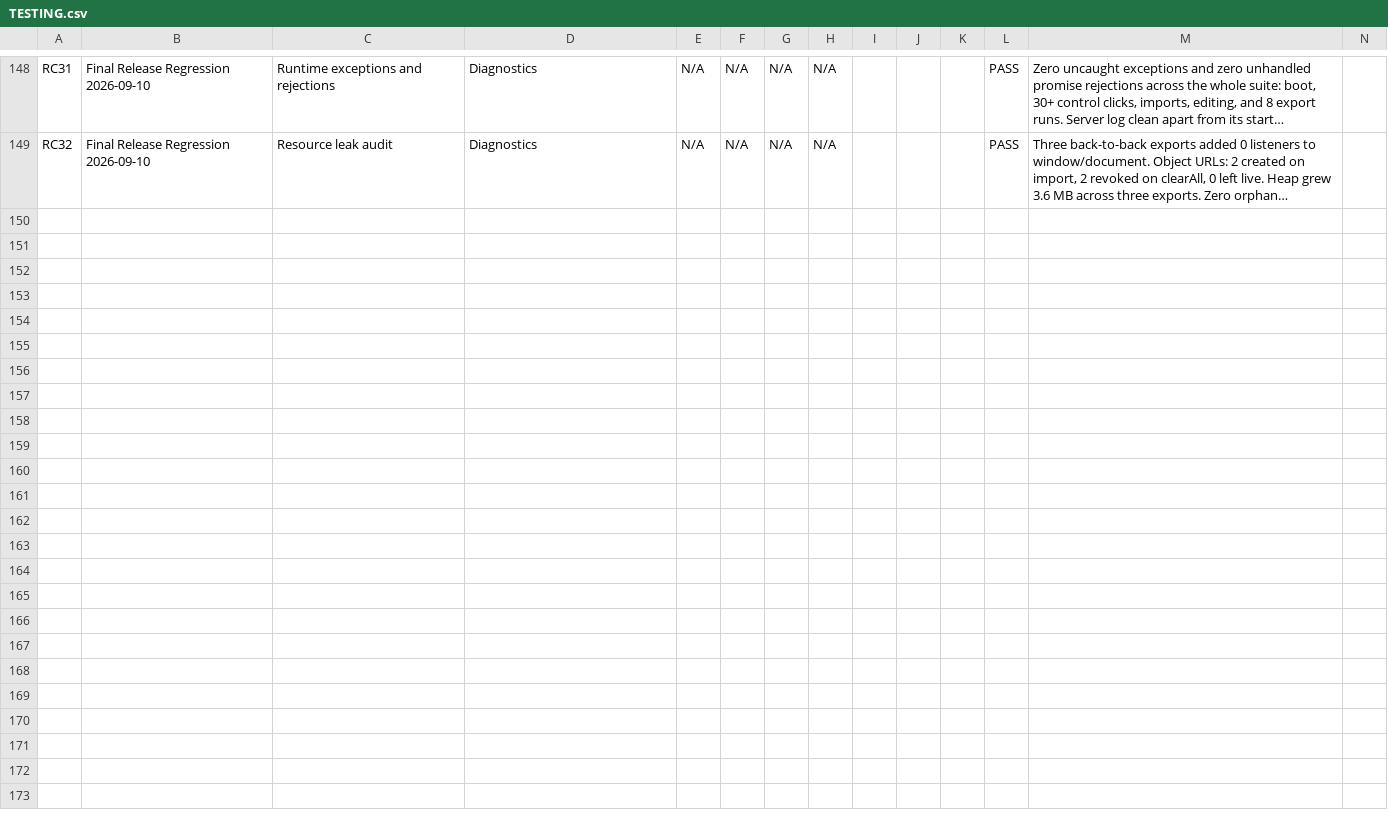
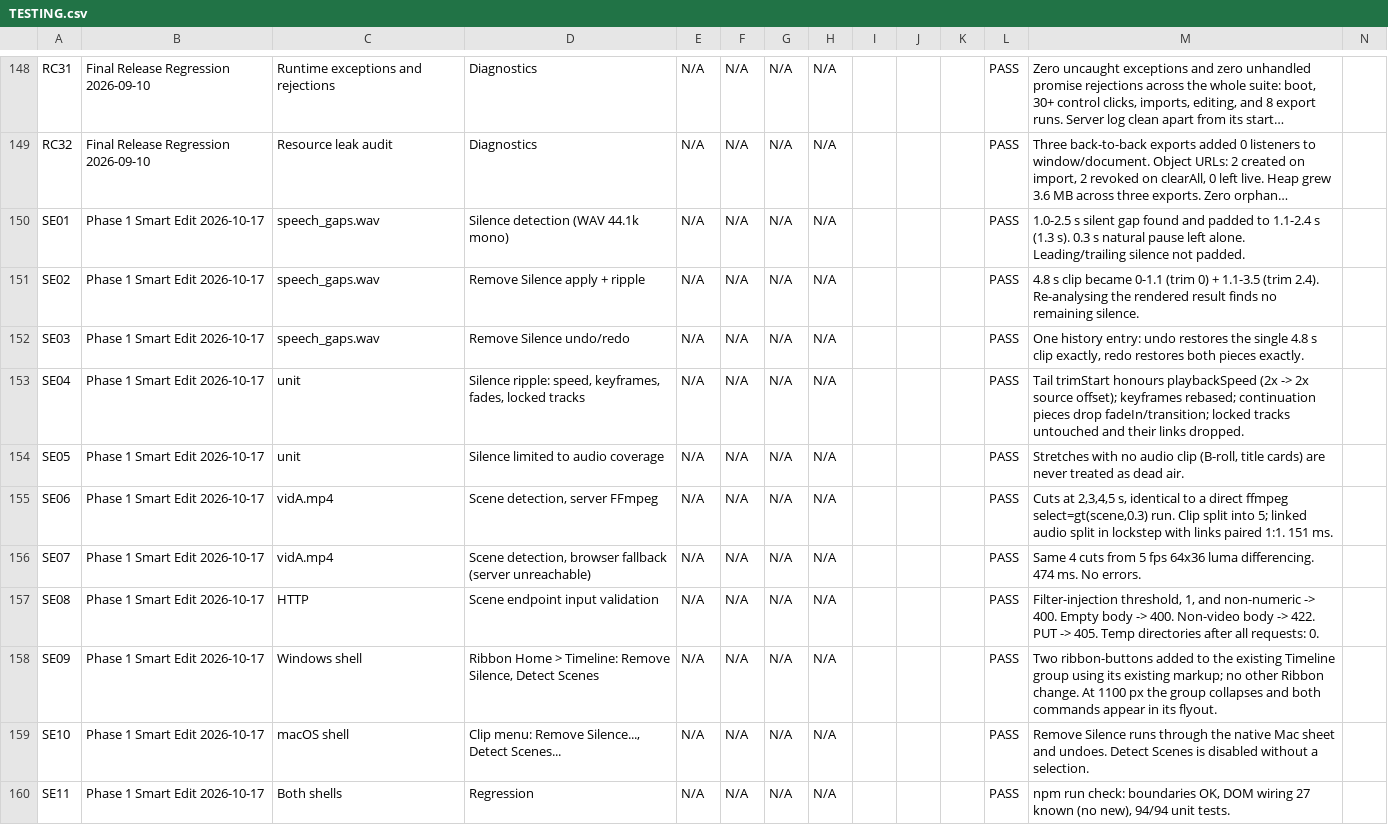
Before and after one commit to ScholarlyAdeeb/FORGECUT, a CSV file: TESTING.csv, drawn as a sheet; only a part is shown, gaps mark what is left out; long unchanged cells end in …; rows hold the shown columns only; the diff names each change by its address in the sheet, - before the commit and + after, or states it on an @@ line.

```diff
--- a/TESTING.csv
+++ b/TESTING.csv
+row 150: SE01 | Phase 1 Smart Edit 2026-10-17 | speech_gaps.wav | Silence detection (WAV 44.1k mono) | N/A | N/A | N/A | N/A |  |  |  | PASS | 1.0-2.5 s silent gap found and padded to 1.1-2.4 s (1.3 s). 0.3 s natural pause left alone. Leading/trailing silence not padded.
+row 151: SE02 | Phase 1 Smart Edit 2026-10-17 | speech_gaps.wav | Remove Silence apply + ripple | N/A | N/A | N/A | N/A |  |  |  | PASS | 4.8 s clip became 0-1.1 (trim 0) + 1.1-3.5 (trim 2.4). Re-analysing the rendered result finds no remaining silence.
+row 152: SE03 | Phase 1 Smart Edit 2026-10-17 | speech_gaps.wav | Remove Silence undo/redo | N/A | N/A | N/A | N/A |  |  |  | PASS | One history entry: undo restores the single 4.8 s clip exactly, redo restores both pieces exactly.
+row 153: SE04 | Phase 1 Smart Edit 2026-10-17 | unit | Silence ripple: speed, keyframes, fades, locked tracks | N/A | N/A | N/A | N/A |  |  |  | PASS | Tail trimStart honours playbackSpeed (2x -> 2x source offset); keyframes rebased; continuation pieces drop fadeIn/transition; locked tracks untouched and their links dropped.
+row 154: SE05 | Phase 1 Smart Edit 2026-10-17 | unit | Silence limited to audio coverage | N/A | N/A | N/A | N/A |  |  |  | PASS | Stretches with no audio clip (B-roll, title cards) are never treated as dead air.
+row 155: SE06 | Phase 1 Smart Edit 2026-10-17 | vidA.mp4 | Scene detection, server FFmpeg | N/A | N/A | N/A | N/A |  |  |  | PASS | Cuts at 2,3,4,5 s, identical to a direct ffmpeg select=gt(scene,0.3) run. Clip split into 5; linked audio split in lockstep with links paired 1:1. 151 ms.
+row 156: SE07 | Phase 1 Smart Edit 2026-10-17 | vidA.mp4 | Scene detection, browser fallback (server unreachable) | N/A | N/A | N/A | N/A |  |  |  | PASS | Same 4 cuts from 5 fps 64x36 luma differencing. 474 ms. No errors.
+row 157: SE08 | Phase 1 Smart Edit 2026-10-17 | HTTP | Scene endpoint input validation | N/A | N/A | N/A | N/A |  |  |  | PASS | Filter-injection threshold, 1, and non-numeric -> 400. Empty body -> 400. Non-video body -> 422. PUT -> 405. Temp directories after all requests: 0.
+row 158: SE09 | Phase 1 Smart Edit 2026-10-17 | Windows shell | Ribbon Home > Timeline: Remove Silence, Detect Scenes | N/A | N/A | N/A | N/A |  |  |  | PASS | Two ribbon-buttons added to the existing Timeline group using its existing markup; no other Ribbon change. At 1100 px the group collapses and both commands appear in its flyout.
+row 159: SE10 | Phase 1 Smart Edit 2026-10-17 | macOS shell | Clip menu: Remove Silence..., Detect Scenes... | N/A | N/A | N/A | N/A |  |  |  | PASS | Remove Silence runs through the native Mac sheet and undoes. Detect Scenes is disabled without a selection.
+row 160: SE11 | Phase 1 Smart Edit 2026-10-17 | Both shells | Regression | N/A | N/A | N/A | N/A |  |  |  | PASS | npm run check: boundaries OK, DOM wiring 27 known (no new), 94/94 unit tests.
```
Also changed, not shown: 10 other files.
